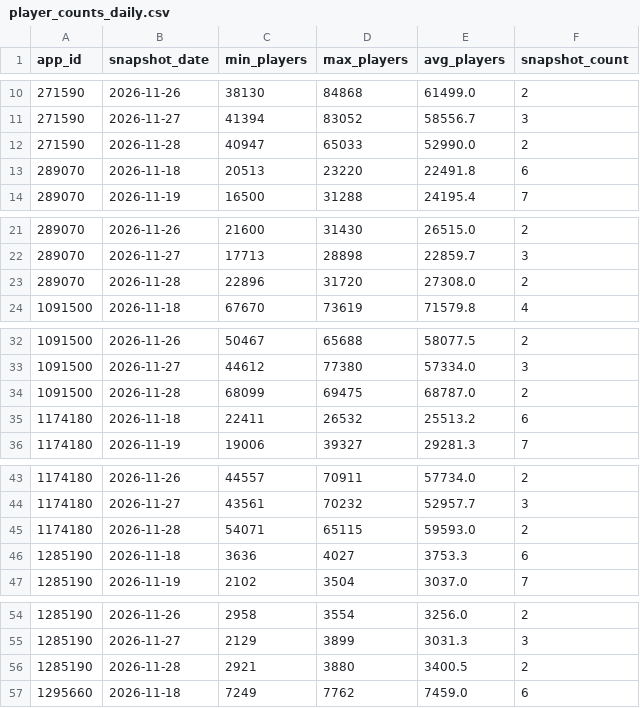
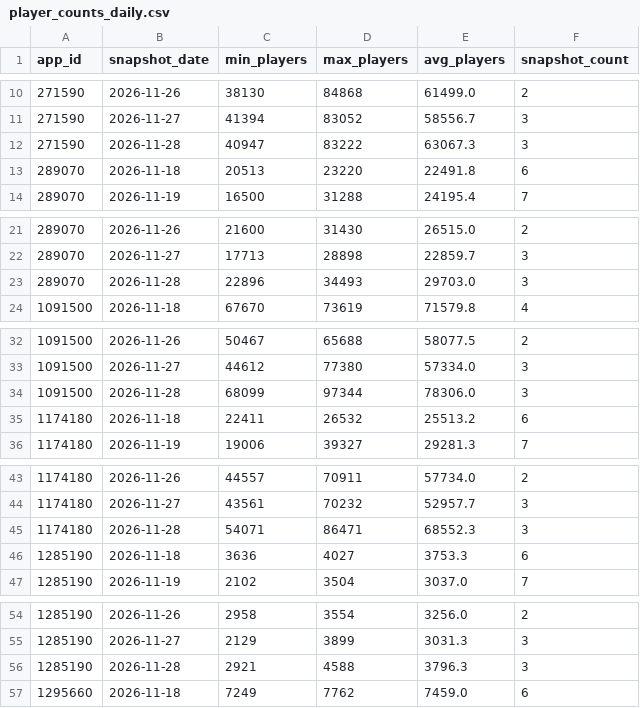
Before and after one commit to amyvwhite/game-data-pipeline, a CSV file: data/warehouse/player_counts_daily.csv, drawn as a sheet; only a part is shown, gaps mark what is left out; the diff covers the shown part only.

```diff
--- a/data/warehouse/player_counts_daily.csv
+++ b/data/warehouse/player_counts_daily.csv
@@ -11,3 +11,3 @@ app_id,snapshot_date,min_players,max_players,avg_players,snapshot_count
 271590,2026-11-27,41394,83052,58556.7,3
-271590,2026-11-28,40947,65033,52990.0,2
+271590,2026-11-28,40947,83222,63067.3,3
 289070,2026-11-18,20513,23220,22491.8,6
@@ -22,3 +22,3 @@ app_id,snapshot_date,min_players,max_players,avg_players,snapshot_count
 289070,2026-11-27,17713,28898,22859.7,3
-289070,2026-11-28,22896,31720,27308.0,2
+289070,2026-11-28,22896,34493,29703.0,3
 1091500,2026-11-18,67670,73619,71579.8,4
@@ -33,3 +33,3 @@ app_id,snapshot_date,min_players,max_players,avg_players,snapshot_count
 1091500,2026-11-27,44612,77380,57334.0,3
-1091500,2026-11-28,68099,69475,68787.0,2
+1091500,2026-11-28,68099,97344,78306.0,3
 1174180,2026-11-18,22411,26532,25513.2,6
@@ -44,3 +44,3 @@ app_id,snapshot_date,min_players,max_players,avg_players,snapshot_count
 1174180,2026-11-27,43561,70232,52957.7,3
-1174180,2026-11-28,54071,65115,59593.0,2
+1174180,2026-11-28,54071,86471,68552.3,3
 1285190,2026-11-18,3636,4027,3753.3,6
@@ -55,3 +55,3 @@ app_id,snapshot_date,min_players,max_players,avg_players,snapshot_count
 1285190,2026-11-27,2129,3899,3031.3,3
-1285190,2026-11-28,2921,3880,3400.5,2
+1285190,2026-11-28,2921,4588,3796.3,3
 1295660,2026-11-18,7249,7762,7459.0,6
```
Also changed, not shown: 17 edited cells elsewhere in this file, data/warehouse/market_daily.csv, data/warehouse/pipeline_runs.csv, 5 other files.
